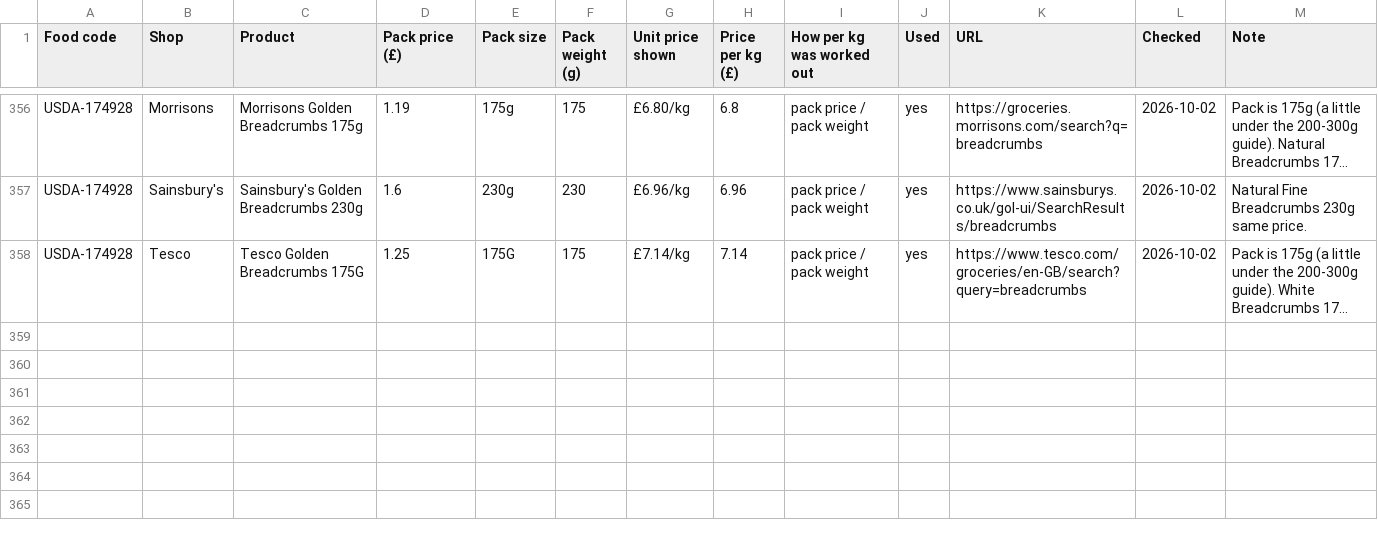
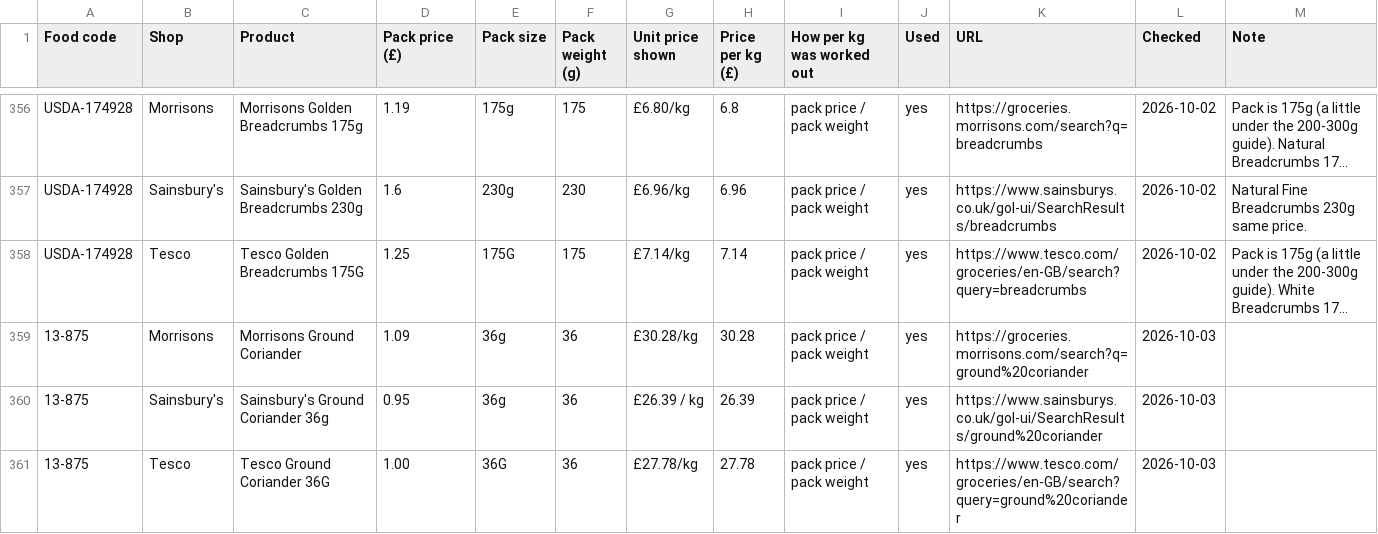
Before and after one commit to SumitYadav2003/culinaai, a CSV file: backend/nutrition/data/ingredient_prices_shop_evidence.csv, drawn as a sheet; only a part is shown, gaps mark what is left out; long unchanged cells end in …; the diff names each change by its address in the sheet, - before the commit and + after, or states it on an @@ line.

Commit message:
Add ground coriander price and common spice name aliases

```diff
--- a/backend/nutrition/data/ingredient_prices_shop_evidence.csv
+++ b/backend/nutrition/data/ingredient_prices_shop_evidence.csv
+row 359: 13-875 | Morrisons | Morrisons Ground Coriander | 1.09 | 36g | 36 | £30.28/kg | 30.28 | pack price / pack weight | yes | https://groceries.morrisons.com/search?q=ground%20coriander | 2026-10-03
+row 360: 13-875 | Sainsbury's | Sainsbury's Ground Coriander 36g | 0.95 | 36g | 36 | £26.39 / kg | 26.39 | pack price / pack weight | yes | https://www.sainsburys.co.uk/gol-ui/SearchResults/ground%20coriander | 2026-10-03
+row 361: 13-875 | Tesco | Tesco Ground Coriander 36G | 1.00 | 36G | 36 | £27.78/kg | 27.78 | pack price / pack weight | yes | https://www.tesco.com/groceries/en-GB/search?query=ground%20coriander | 2026-10-03
```
Also changed, not shown: backend/nutrition/data/ingredient_aliases.csv, backend/nutrition/data/ingredient_prices.csv, 2 other files.
